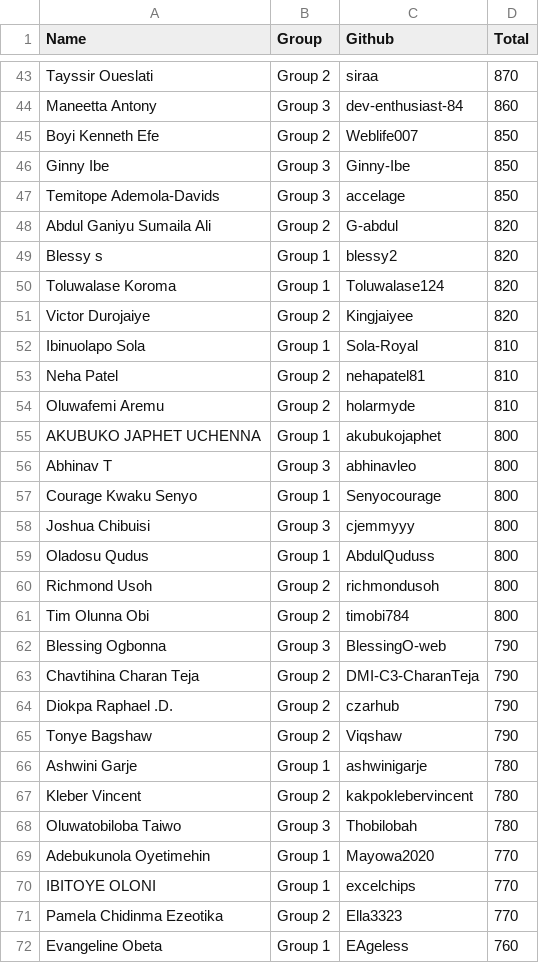
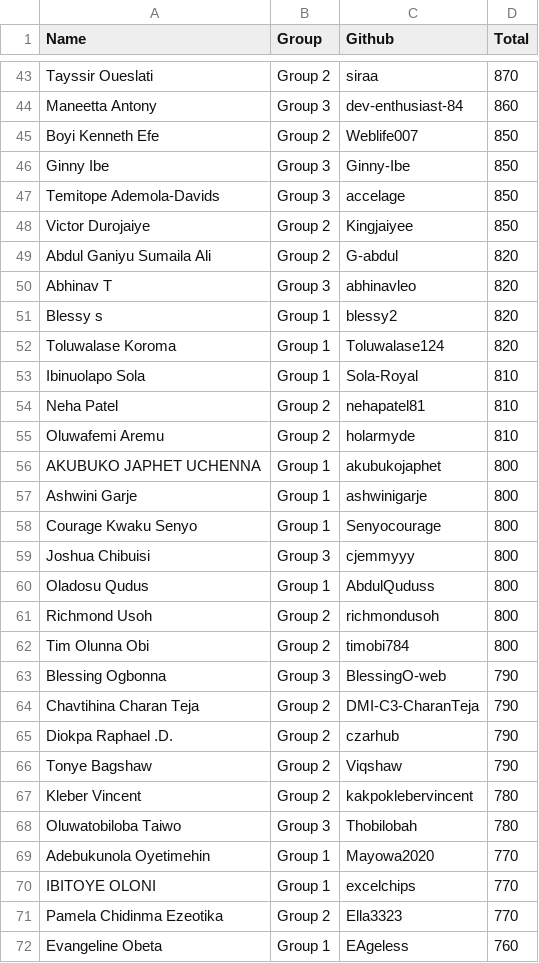
Before and after one commit to pravinmishraaws/dmi.pravinmishra.com, a CSV file: data/leaderboard.csv, drawn as a sheet; only a part is shown, gaps mark what is left out.

Commit message:
Update leaderboard + badge pages — automated review run 2026-08-14T17:44:12+00:00

```diff
--- a/data/leaderboard.csv
+++ b/data/leaderboard.csv
@@ -47,6 +47,7 @@ Ginny Ibe,Group 3,Ginny-Ibe,850
 Temitope Ademola-Davids,Group 3,accelage,850
+Victor Durojaiye,Group 2,Kingjaiyee,850
 Abdul Ganiyu Sumaila Ali,Group 2,G-abdul,820
+Abhinav T,Group 3,abhinavleo,820
 Blessy s,Group 1,blessy2,820
 Toluwalase Koroma,Group 1,Toluwalase124,820
-Victor Durojaiye,Group 2,Kingjaiyee,820
 Ibinuolapo Sola,Group 1,Sola-Royal,810
@@ -55,3 +56,3 @@ Oluwafemi Aremu,Group 2,holarmyde,810
 AKUBUKO JAPHET UCHENNA,Group 1,akubukojaphet,800
-Abhinav T,Group 3,abhinavleo,800
+Ashwini Garje,Group 1,ashwinigarje,800
 Courage Kwaku Senyo,Group 1,Senyocourage,800
@@ -65,3 +66,2 @@ Diokpa Raphael .D.,Group 2,czarhub,790
 Tonye Bagshaw,Group 2,Viqshaw,790
-Ashwini Garje,Group 1,ashwinigarje,780
 Kleber Vincent,Group 2,kakpoklebervincent,780
```
Also changed, not shown: 3 other files.
